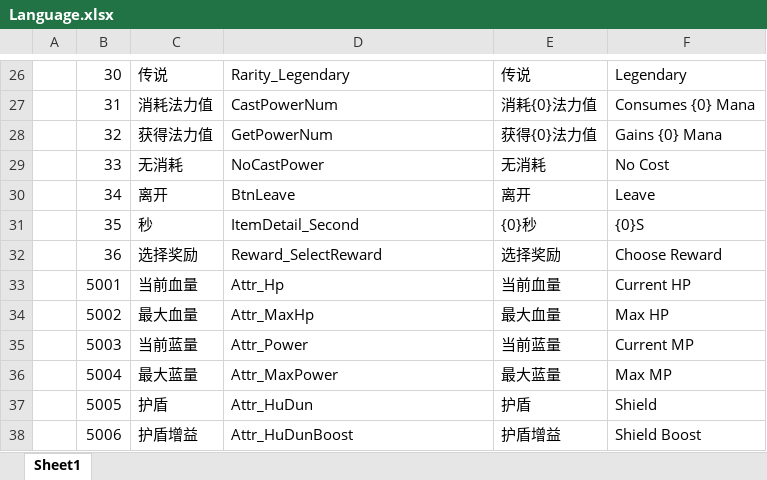
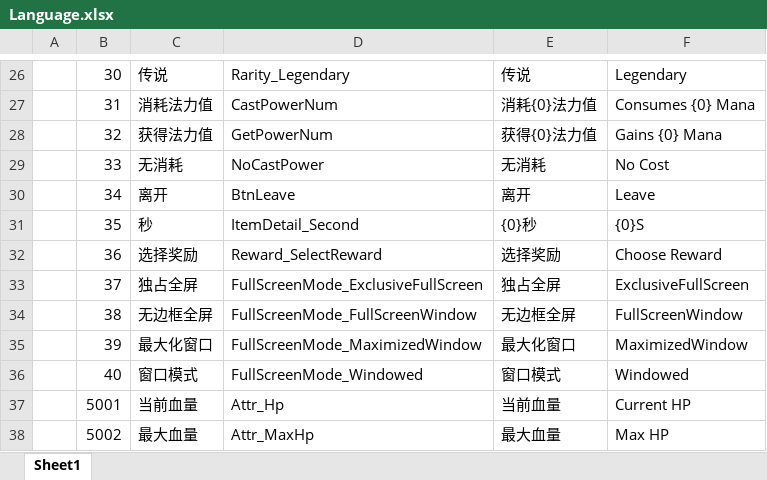
Before and after one commit to Yellowjump/AutoChess, an Excel workbook: Config/Language.xlsx, sheet Sheet1, drawn as a sheet; only a part is shown, gaps mark what is left out; the shorter side is filled out with more unchanged rows; values as stored, in another font and other column widths than the file's, no borders; the diff names each change by its address in the sheet, - before the commit and + after, or states it on an @@ line.

```diff
--- a/Config/Language.xlsx (sheet Sheet1)
+++ b/Config/Language.xlsx (sheet Sheet1)
+row 33:  | 37 | 独占全屏 | FullScreenMode_ExclusiveFullScreen | 独占全屏 | ExclusiveFullScreen
+row 34:  | 38 | 无边框全屏 | FullScreenMode_FullScreenWindow | 无边框全屏 | FullScreenWindow
+row 35:  | 39 | 最大化窗口 | FullScreenMode_MaximizedWindow | 最大化窗口 | MaximizedWindow
+row 36:  | 40 | 窗口模式 | FullScreenMode_Windowed | 窗口模式 | Windowed
```
Also changed, not shown: 10 other files.
